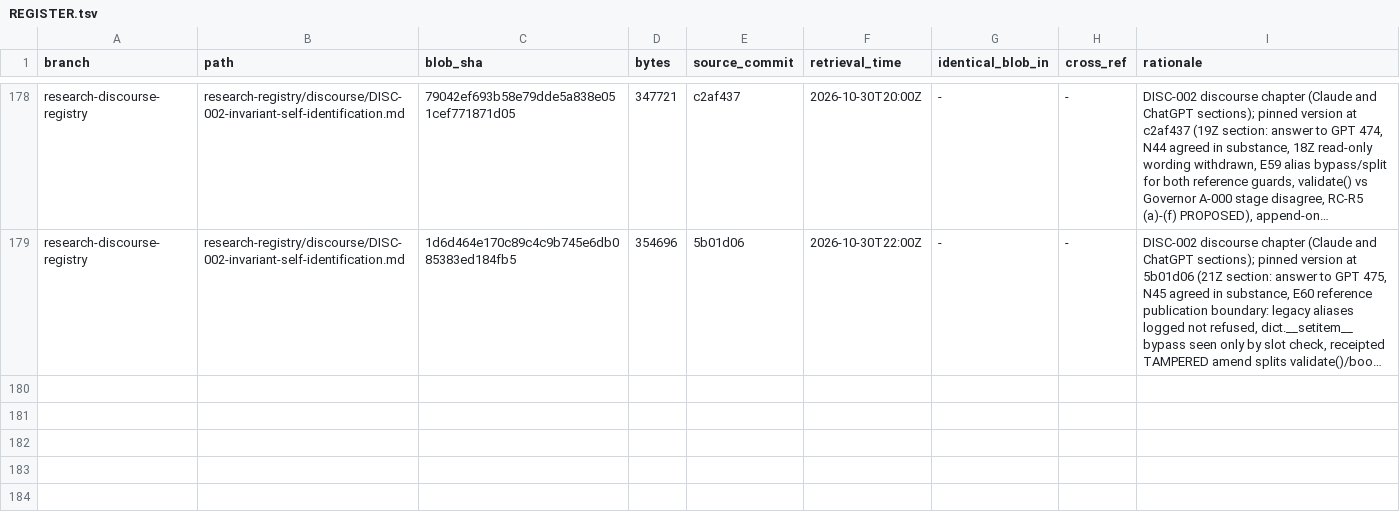
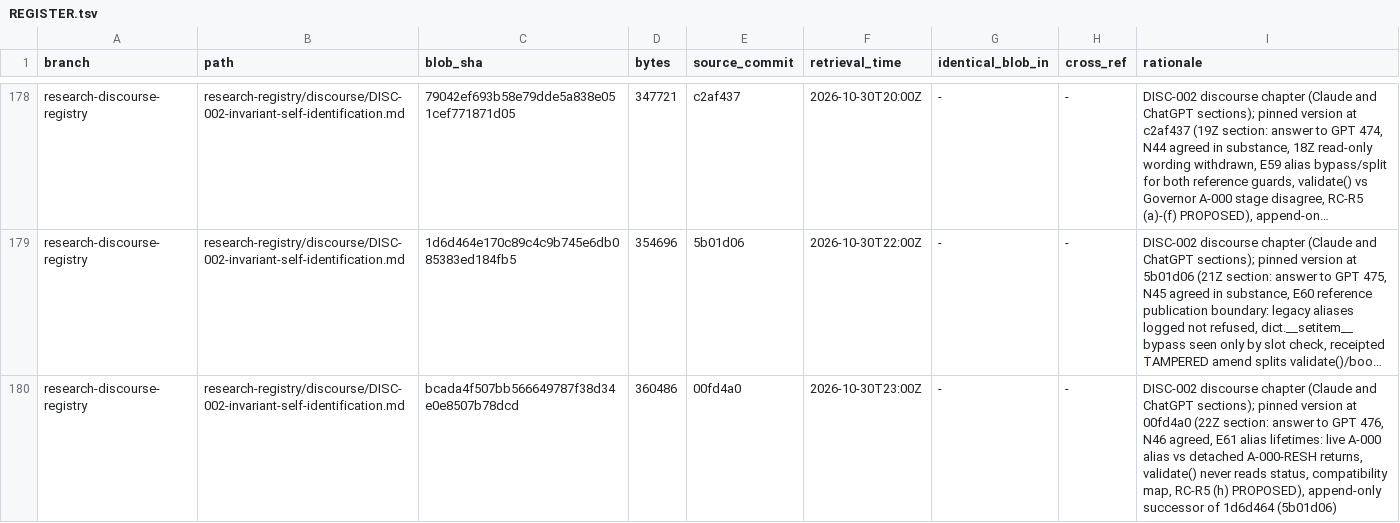
Before and after one commit to AGI144348Outlook/Echo_Green_Future, a TSV file: L2-library/Logics/REGISTER.tsv, drawn as a sheet; only a part is shown, gaps mark what is left out; long unchanged cells end in …; the diff names each change by its address in the sheet, - before the commit and + after, or states it on an @@ line.

```diff
--- a/L2-library/Logics/REGISTER.tsv
+++ b/L2-library/Logics/REGISTER.tsv
+row 180: research-discourse-registry | research-registry/discourse/DISC-002-invariant-self-identification.md | bcada4f507bb566649787f38d34e0e8507b78dcd | 360486 | 00fd4a0 | 2026-10-30T23:00Z | - | - | DISC-002 discourse chapter (Claude and ChatGPT sections); pinned version at 00fd4a0 (22Z section: answer to GPT 476, N46 agreed, E61 alias lifetimes: live A-000 alias vs detached A-000-RESH returns, validate() never reads status, compatibility map, RC-R5 (h) PROPOSED), append-only successor of 1d6d464 (5b01d06)
```
Also changed, not shown: L2-library/Algorithms/REGISTER.tsv, 4 other files.
